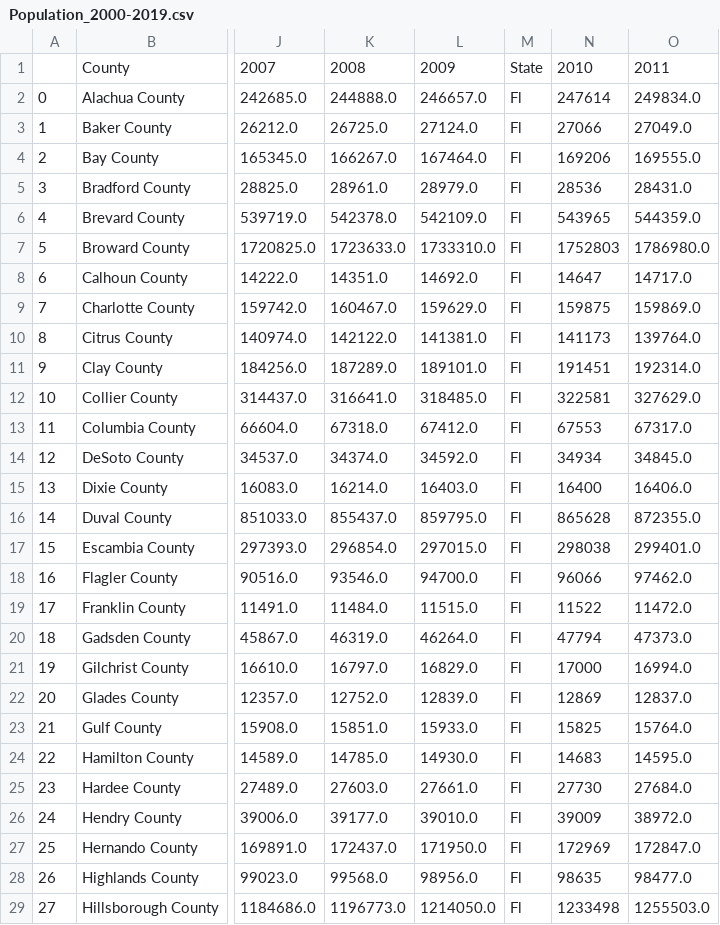
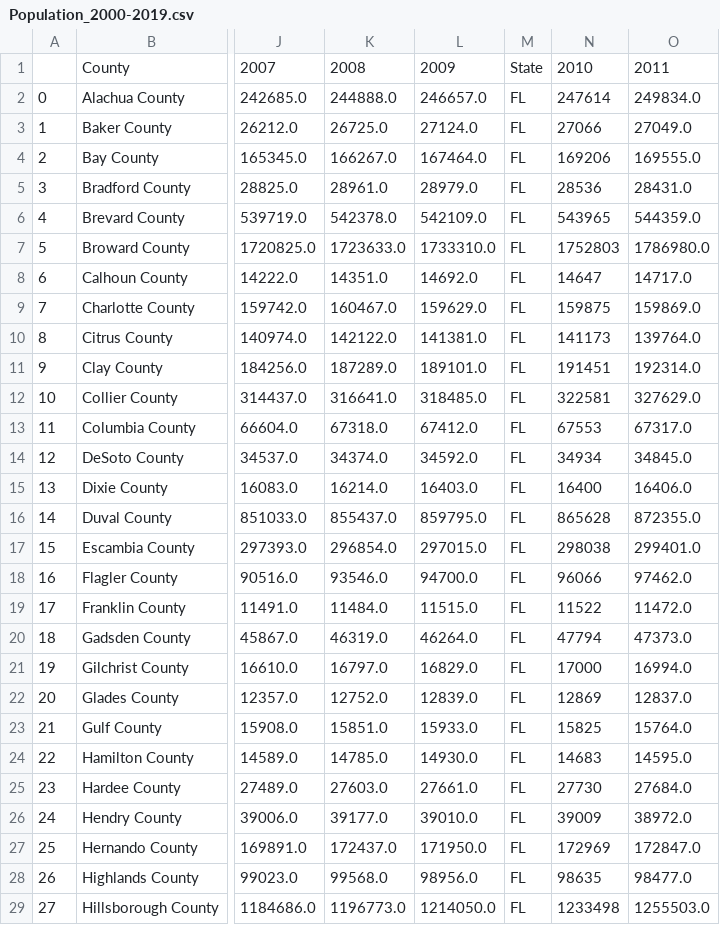
Before and after one commit to egmavis/pds2021-opioids-team-8-1, a CSV file: 20_intermediate_files/Population_2000-2019.csv, drawn as a sheet; only a part is shown, gaps mark what is left out; the diff covers the shown part only; the diff names each change by its address in the sheet, - before the commit and + after, or states it on an @@ line.

Commit message:
Typo found, changed Fl to FL

```diff
--- a/20_intermediate_files/Population_2000-2019.csv
+++ b/20_intermediate_files/Population_2000-2019.csv
-M2:M29: Fl
+M2:M29: FL
```
Also changed, not shown: 39 edited cells elsewhere in this file, 7 other files.
